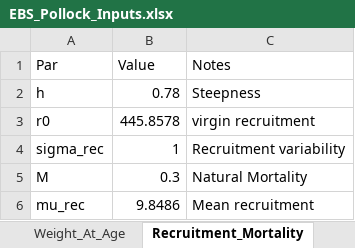
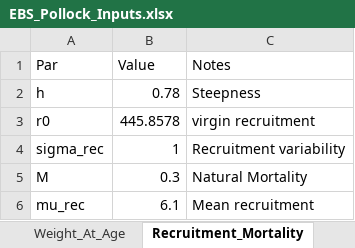
Before and after one commit to chengmatt/State_Space_Selex_Sim, an Excel workbook: input/EBS_Pollock_Inputs.xlsx, sheet Recruitment_Mortality, drawn as a sheet; values as stored, in another font and other column widths than the file's, no borders; the diff names each change by its address in the sheet, - before the commit and + after, or states it on an @@ line.

```diff
--- a/input/EBS_Pollock_Inputs.xlsx (sheet Recruitment_Mortality)
+++ b/input/EBS_Pollock_Inputs.xlsx (sheet Recruitment_Mortality)
-B6 (Value): 9.8486
+B6 (Value): 6.1
```
Also changed, not shown: input/Sablefish_Inputs.xlsx, 9 other files.
